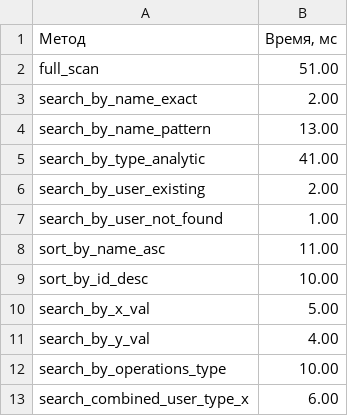
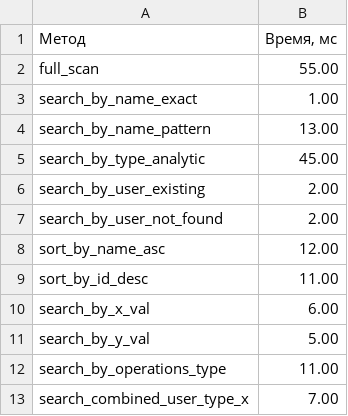
Before and after one commit to i235gl1246o-19234776/2kurslabsoop, a CSV file: sort-performance.csv, drawn as a sheet.

```diff
--- a/sort-performance.csv
+++ b/sort-performance.csv
@@ -1,13 +1,13 @@
 Метод,"Время, мс"
-full_scan,51.00
-search_by_name_exact,2.00
+full_scan,55.00
+search_by_name_exact,1.00
 search_by_name_pattern,13.00
-search_by_type_analytic,41.00
+search_by_type_analytic,45.00
 search_by_user_existing,2.00
-search_by_user_not_found,1.00
-sort_by_name_asc,11.00
-sort_by_id_desc,10.00
-search_by_x_val,5.00
-search_by_y_val,4.00
-search_by_operations_type,10.00
-search_combined_user_type_x,6.00
+search_by_user_not_found,2.00
+sort_by_name_asc,12.00
+sort_by_id_desc,11.00
+search_by_x_val,6.00
+search_by_y_val,5.00
+search_by_operations_type,11.00
+search_combined_user_type_x,7.00
```
Also changed, not shown: framework-test-performance.csv, 26 other files.
